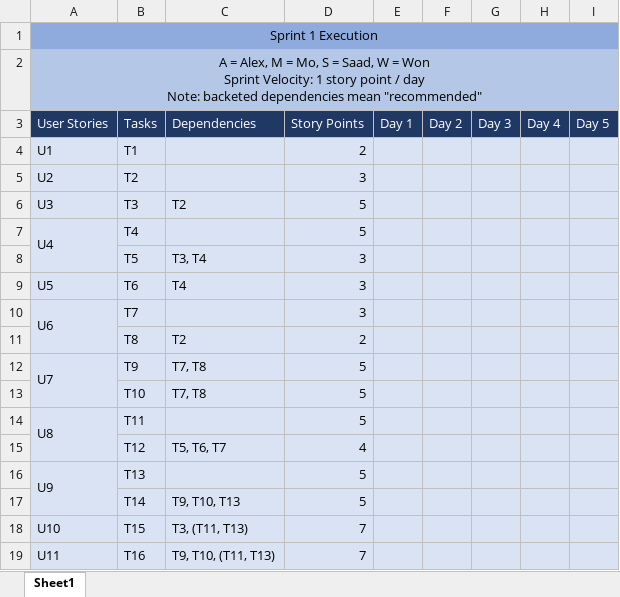
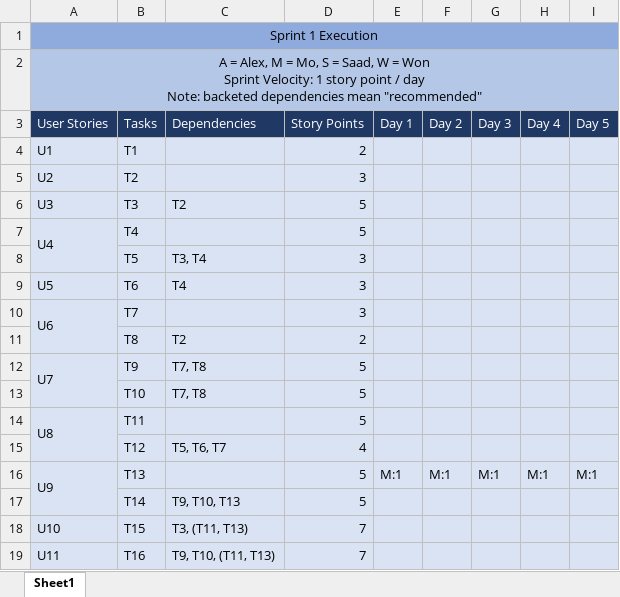
Before and after one commit to alex-greff/CSCC01-Team5, an Excel workbook: sprint_backlog/sprint1/execution.xlsx, sheet Sheet1, drawn as a sheet; values as stored, in another font and other column widths than the file's, no borders; the diff names each change by its address in the sheet, - before the commit and + after, or states it on an @@ line.

Commit message:
Filled in my execution for the sprint

```diff
--- a/sprint_backlog/sprint1/execution.xlsx (sheet Sheet1)
+++ b/sprint_backlog/sprint1/execution.xlsx (sheet Sheet1)
-E16 (Day 1): (empty)
+E16 (Day 1): M:1
-F16 (Day 2): (empty)
+F16 (Day 2): M:1
-G16 (Day 3): (empty)
+G16 (Day 3): M:1
-H16 (Day 4): (empty)
+H16 (Day 4): M:1
-I16 (Day 5): (empty)
+I16 (Day 5): M:1
```
